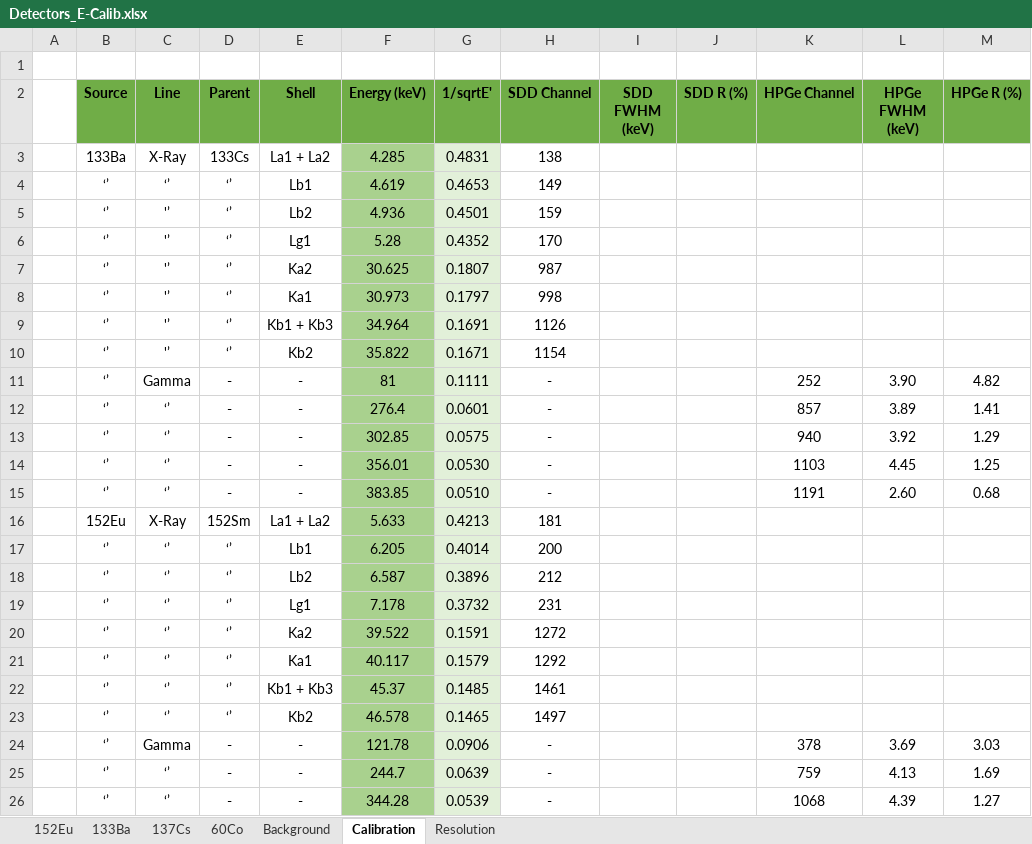
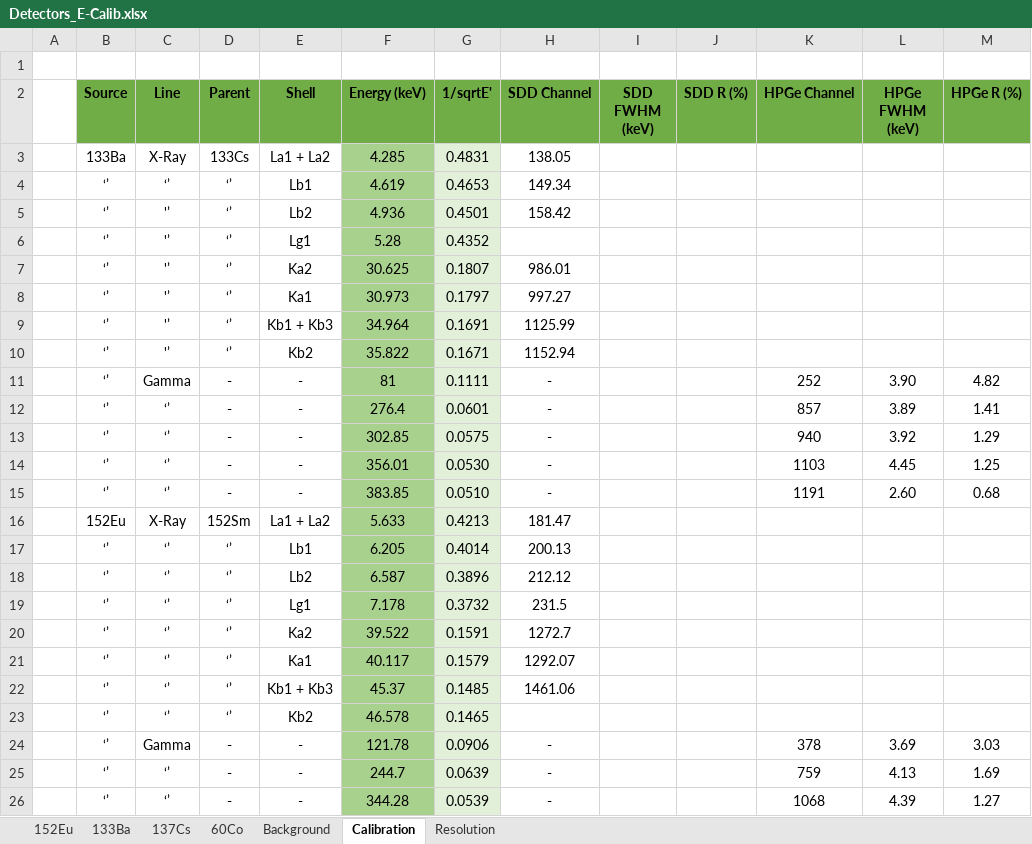
Before and after one commit to RiPires/116Sn-p-g-117Sb_Analysis, an Excel workbook: CNA/Calibrations/Detectors_E-Calib.xlsx, sheet Calibration, drawn as a sheet; only a part is shown; values as stored, in another font and other column widths than the file's, no borders; charts and pictures and table styles not drawn; the diff names each change by its address in the sheet, - before the commit and + after, or states it on an @@ line.

Commit message:
CNA analysis update:     * new python scripts for analysing calibration files and fitting gaussin curves to the peaks, exctracting centroid and sigma;     * Detectors_E-calib spreadsheet updated - need to test new resolution parameters in the simulation analysis;

```diff
--- a/CNA/Calibrations/Detectors_E-Calib.xlsx (sheet Calibration)
+++ b/CNA/Calibrations/Detectors_E-Calib.xlsx (sheet Calibration)
-H3 (SDD Channel): 138
+H3 (SDD Channel): 138.05
-H4 (SDD Channel): 149
+H4 (SDD Channel): 149.34
-H5 (SDD Channel): 159
+H5 (SDD Channel): 158.42
-H6 (SDD Channel): 170
+H6 (SDD Channel): (empty)
-H7 (SDD Channel): 987
+H7 (SDD Channel): 986.01
-H8 (SDD Channel): 998
+H8 (SDD Channel): 997.27
-H9 (SDD Channel): 1126
+H9 (SDD Channel): 1125.99
-H10 (SDD Channel): 1154
+H10 (SDD Channel): 1152.94
-H16 (SDD Channel): 181
+H16 (SDD Channel): 181.47
-H17 (SDD Channel): 200
+H17 (SDD Channel): 200.13
-H18 (SDD Channel): 212
+H18 (SDD Channel): 212.12
-H19 (SDD Channel): 231
+H19 (SDD Channel): 231.5
-H20 (SDD Channel): 1272
+H20 (SDD Channel): 1272.7
-H21 (SDD Channel): 1292
+H21 (SDD Channel): 1292.07
-H22 (SDD Channel): 1461
+H22 (SDD Channel): 1461.06
-H23 (SDD Channel): 1497
+H23 (SDD Channel): (empty)
```
Also changed, not shown: sheet Resolution, sheet 137Cs, formulas that keep their value, charts or pictures, 24 other files.
